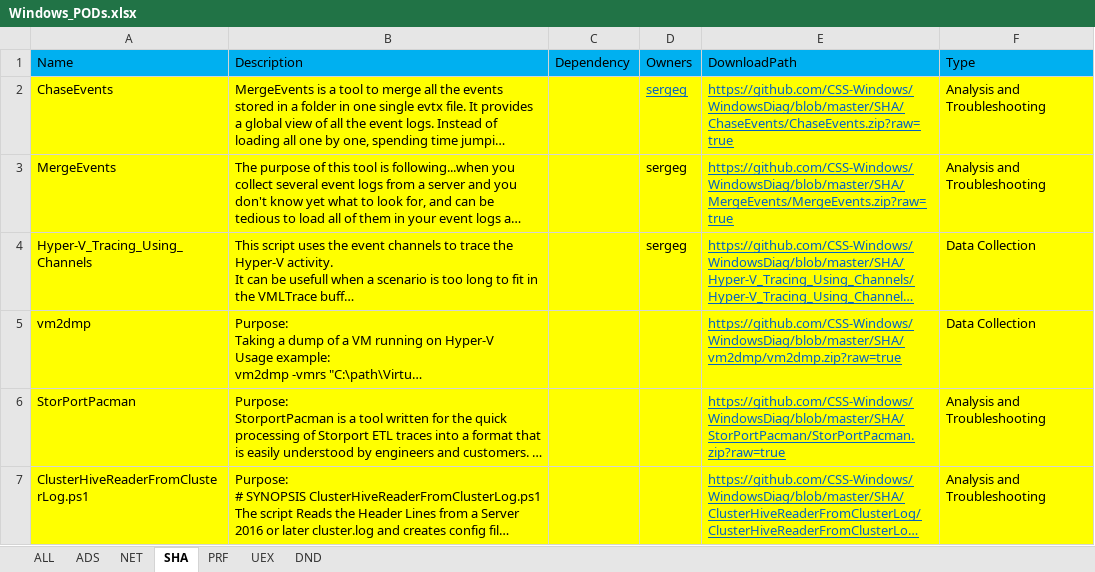
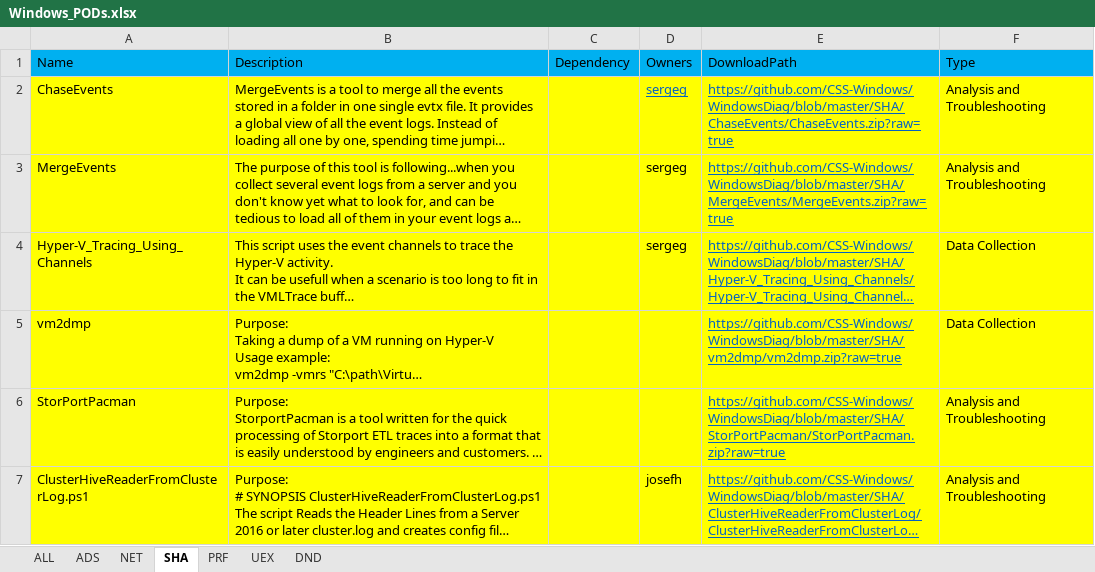
Before and after one commit to CSS-Windows/WindowsDiag, an Excel workbook: Windows_PODs.xlsx, sheet SHA, drawn as a sheet; only a part is shown; long unchanged cells end in …; values as stored, in another font and other column widths than the file's, no borders; the diff covers the shown part only; the diff names each change by its address in the sheet, - before the commit and + after, or states it on an @@ line.

```diff
--- a/Windows_PODs.xlsx (sheet SHA)
+++ b/Windows_PODs.xlsx (sheet SHA)
-D7 (Owners): (empty)
+D7 (Owners): josefh
```
Also changed, not shown: 1 added row elsewhere in this sheet, 3 other files.
